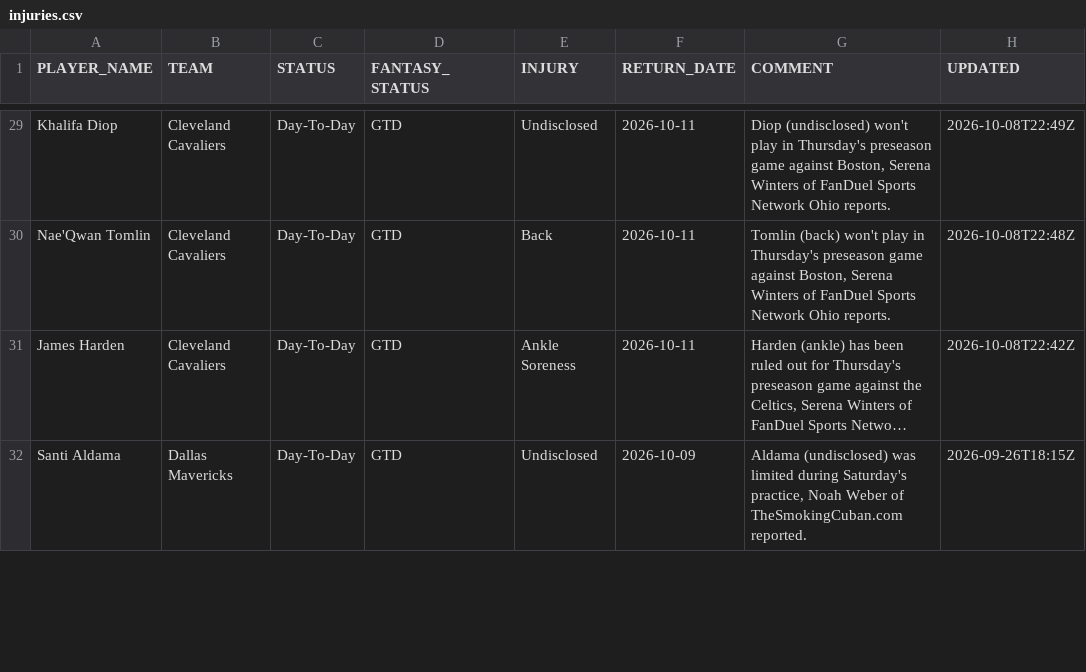
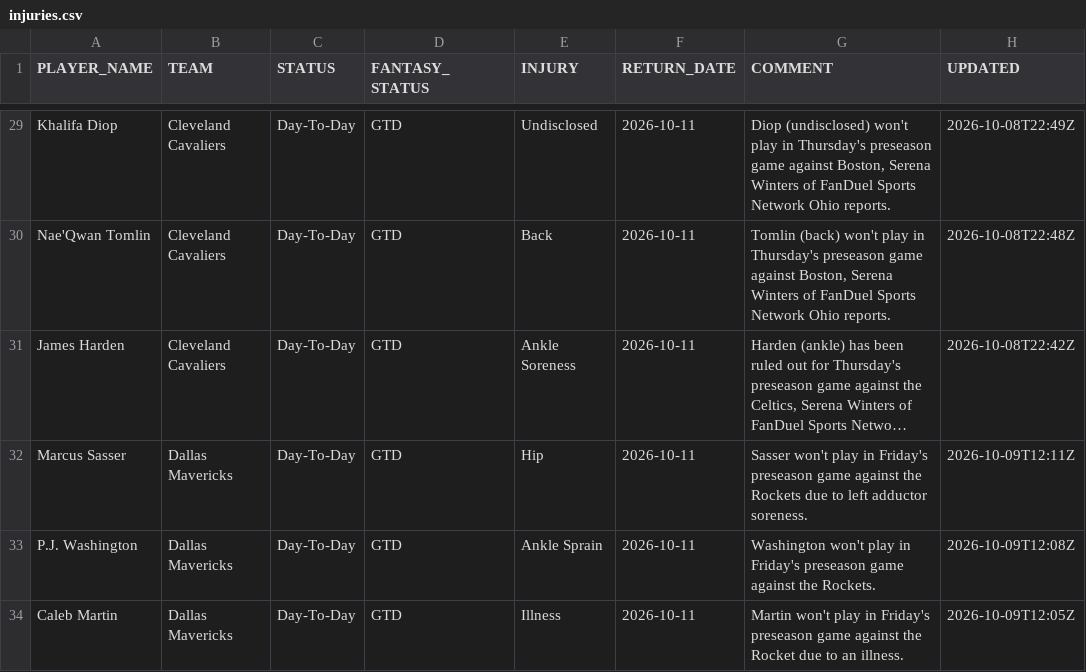
Before and after one commit to RoiGreen/nba-fantasy-draft, a CSV file: nba_2026_27/injuries.csv, drawn as a sheet; only a part is shown, gaps mark what is left out; long unchanged cells end in …; addresses are those after the commit; the diff covers the shown part only; the diff names each change by its address in the sheet, - before the commit and + after, or states it on an @@ line.

```diff
--- a/nba_2026_27/injuries.csv
+++ b/nba_2026_27/injuries.csv
+row 32: Marcus Sasser | Dallas Mavericks | Day-To-Day | GTD | Hip | 2026-10-11 | Sasser won't play in Friday's preseason game against the Rockets due to left adductor soreness. | 2026-10-09T12:11Z
+row 33: P.J. Washington | Dallas Mavericks | Day-To-Day | GTD | Ankle Sprain | 2026-10-11 | Washington won't play in Friday's preseason game against the Rockets. | 2026-10-09T12:08Z
-A34 (PLAYER_NAME): Santi Aldama
+A34 (PLAYER_NAME): Caleb Martin
-E34 (INJURY): Undisclosed
+E34 (INJURY): Illness
-F34 (RETURN_DATE): 2026-10-09
+F34 (RETURN_DATE): 2026-10-11
-G34 (COMMENT): Aldama (undisclosed) was limited during Saturday's practice, Noah Weber of TheSmokingCuban.com reported.
+G34 (COMMENT): Martin won't play in Friday's preseason game against the Rocket due to an illness.
-H34 (UPDATED): 2026-09-26T18:15Z
+H34 (UPDATED): 2026-10-09T12:05Z
```
Also changed, not shown: 7 added rows, 3 removed rows and 11 edited cells elsewhere in this file, 3 other files.
